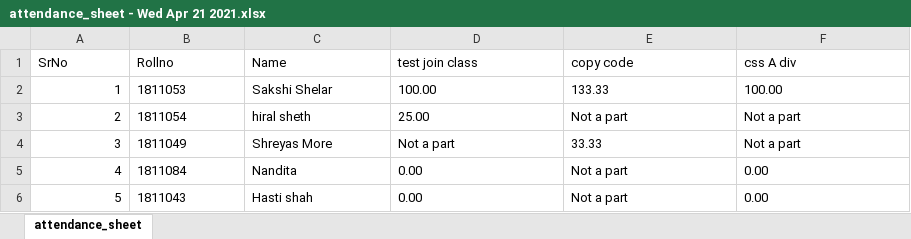
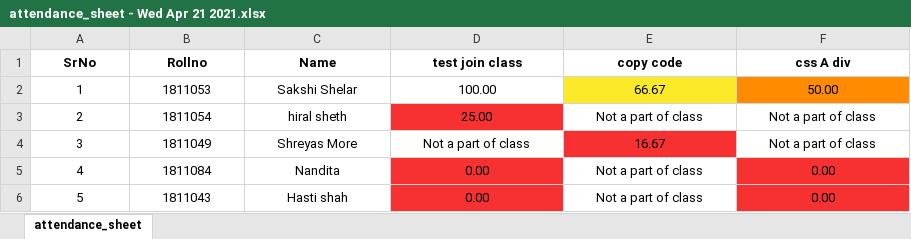
Before and after one commit to SruthiVihitha/Attendance-Portal, an Excel workbook: XLS_FILES/attendance_sheet/attendance_sheet - Wed Apr 21 2021.xlsx, sheet attendance_sheet, drawn as a sheet; values as stored, in another font and other column widths than the file's, no borders; the diff names each change by its address in the sheet, - before the commit and + after, or states it on an @@ line.

Commit message:
export attendance to spreadsheet completed
Signed-off-by: Sakshi107 <46996938+Sakshi107@users.noreply.github.com>

```diff
--- a/XLS_FILES/attendance_sheet/attendance_sheet - Wed Apr 21 2021.xlsx (sheet attendance_sheet)
+++ b/XLS_FILES/attendance_sheet/attendance_sheet - Wed Apr 21 2021.xlsx (sheet attendance_sheet)
@@ A1:F1 alignment: left → center, bold: off → on @@
-A2:A6 alignment: right
+A2:A6 alignment: center
-B2:F6 alignment: left
+B2:F6 alignment: center
-E2 (copy code): 133.33
+E2 (copy code): 66.67
-E2 fill: none
+E2 fill: #FCEA28
-F2 (css A div): 100.00
+F2 (css A div): 50.00
-F2 fill: none
+F2 fill: #FF8C00
-D3 fill: none
+D3 fill: #F73131
-E3 (copy code): Not a part
+E3 (copy code): Not a part of class
-F3:F4 (css A div): Not a part
+F3:F4 (css A div): Not a part of class
-D4 (test join class): Not a part
+D4 (test join class): Not a part of class
-E4 (copy code): 33.33
+E4 (copy code): 16.67
-E4 fill: none
+E4 fill: #F73131
-D5:D6 fill: none
+D5:D6 fill: #F73131
-E5:E6 (copy code): Not a part
+E5:E6 (copy code): Not a part of class
-F5:F6 fill: none
+F5:F6 fill: #F73131
```
Also changed, not shown: 1 other file.
